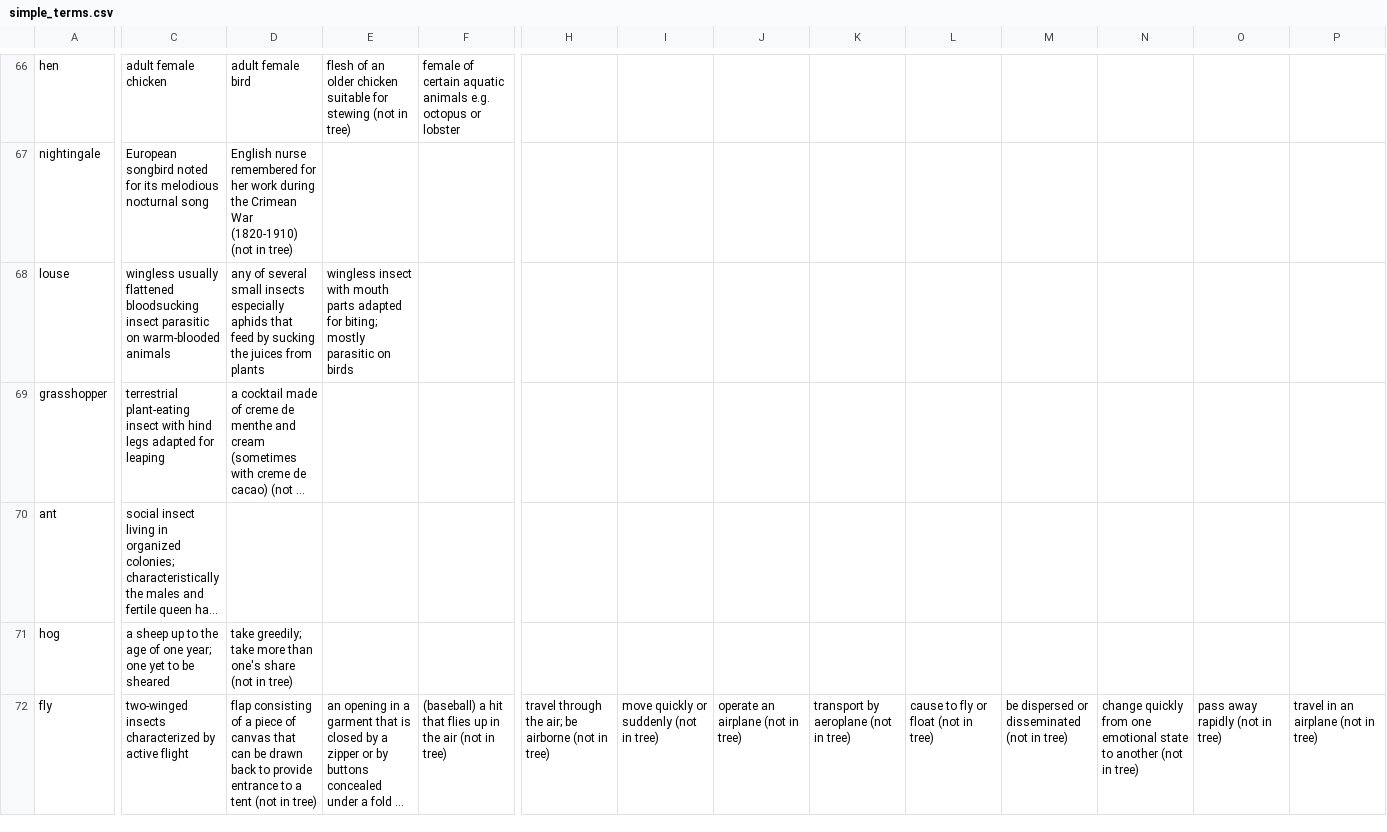
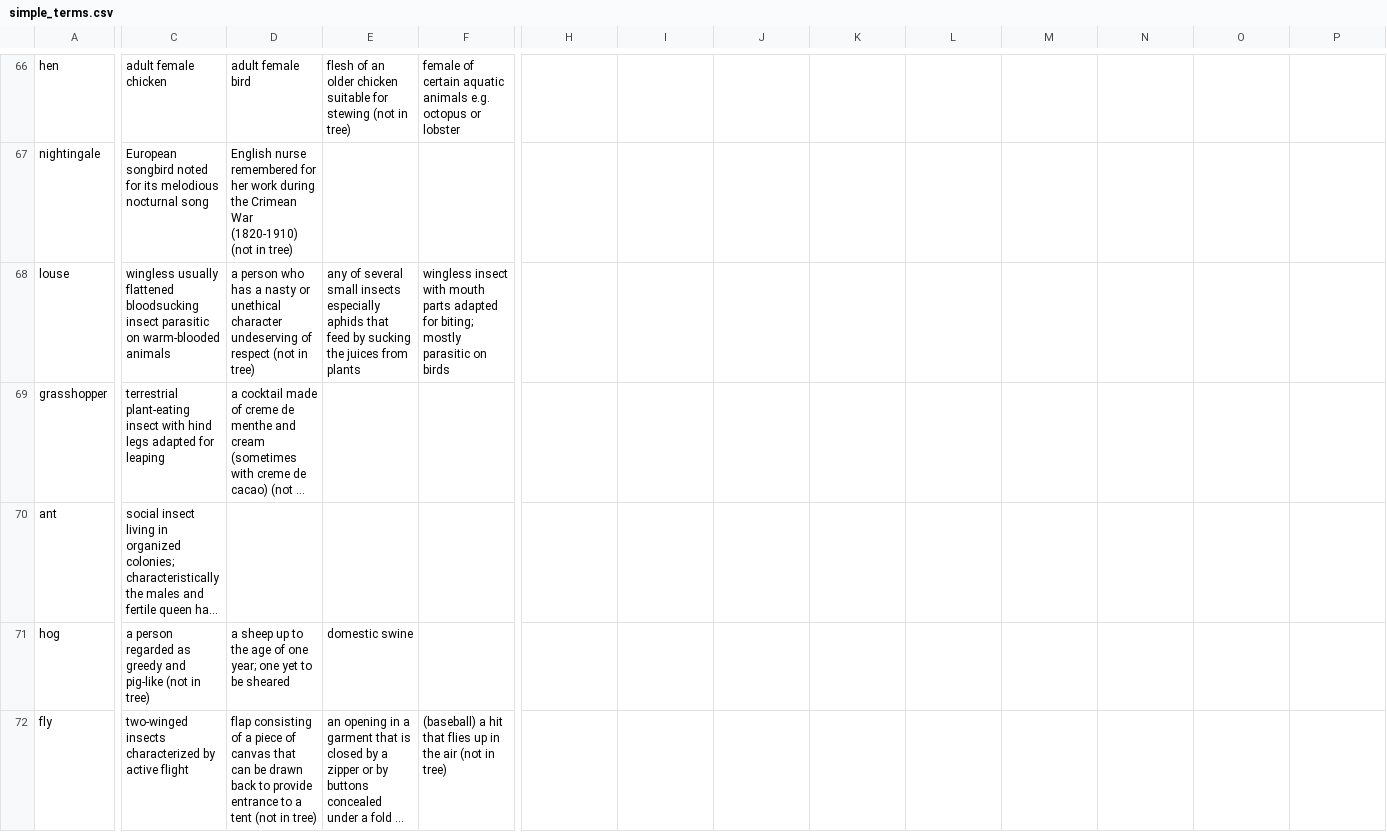
Before and after one commit to cu-mkp/manuscript-object, a CSV file: simple_terms.csv, drawn as a sheet; only a part is shown, gaps mark what is left out; long unchanged cells end in …; the diff covers the shown part only; the diff names each change by its address in the sheet, - before the commit and + after, or states it on an @@ line.

```diff
--- a/simple_terms.csv
+++ b/simple_terms.csv
-D68: any of several small insects especially aphids that feed by sucking the juices from plants
+D68: a person who has a nasty or unethical character undeserving of respect (not in tree)
-E68: wingless insect with mouth parts adapted for biting; mostly parasitic on birds
+E68: any of several small insects especially aphids that feed by sucking the juices from plants
-F68: (empty)
+F68: wingless insect with mouth parts adapted for biting; mostly parasitic on birds
-C71: a sheep up to the age of one year; one yet to be sheared
+C71: a person regarded as greedy and pig-like (not in tree)
-D71: take greedily; take more than one's share (not in tree)
+D71: a sheep up to the age of one year; one yet to be sheared
-E71: (empty)
+E71: domestic swine
-H72: travel through the air; be airborne (not in tree)
+H72: (empty)
-I72: move quickly or suddenly (not in tree)
+I72: (empty)
-J72: operate an airplane (not in tree)
+J72: (empty)
-K72: transport by aeroplane (not in tree)
+K72: (empty)
-L72: cause to fly or float (not in tree)
+L72: (empty)
-M72: be dispersed or disseminated (not in tree)
+M72: (empty)
-N72: change quickly from one emotional state to another (not in tree)
+N72: (empty)
-O72: pass away rapidly (not in tree)
+O72: (empty)
-P72: travel in an airplane (not in tree)
+P72: (empty)
```
Also changed, not shown: 105 edited cells elsewhere in this file, 1 other file.
